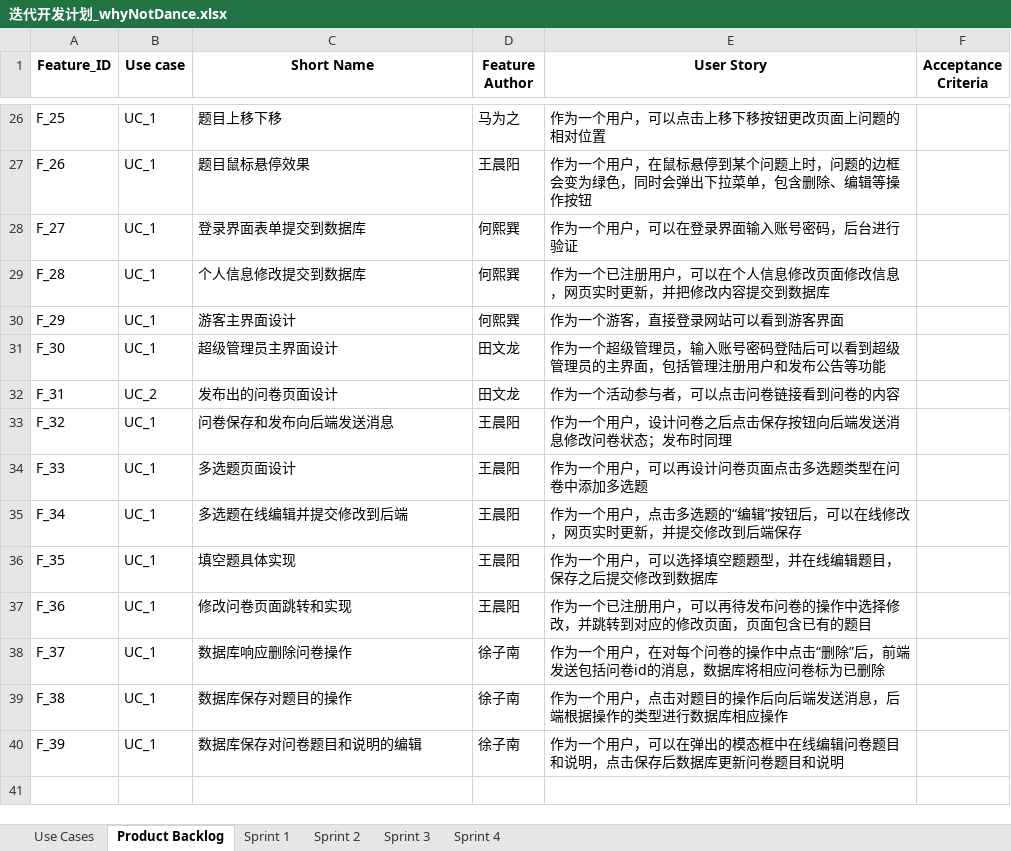
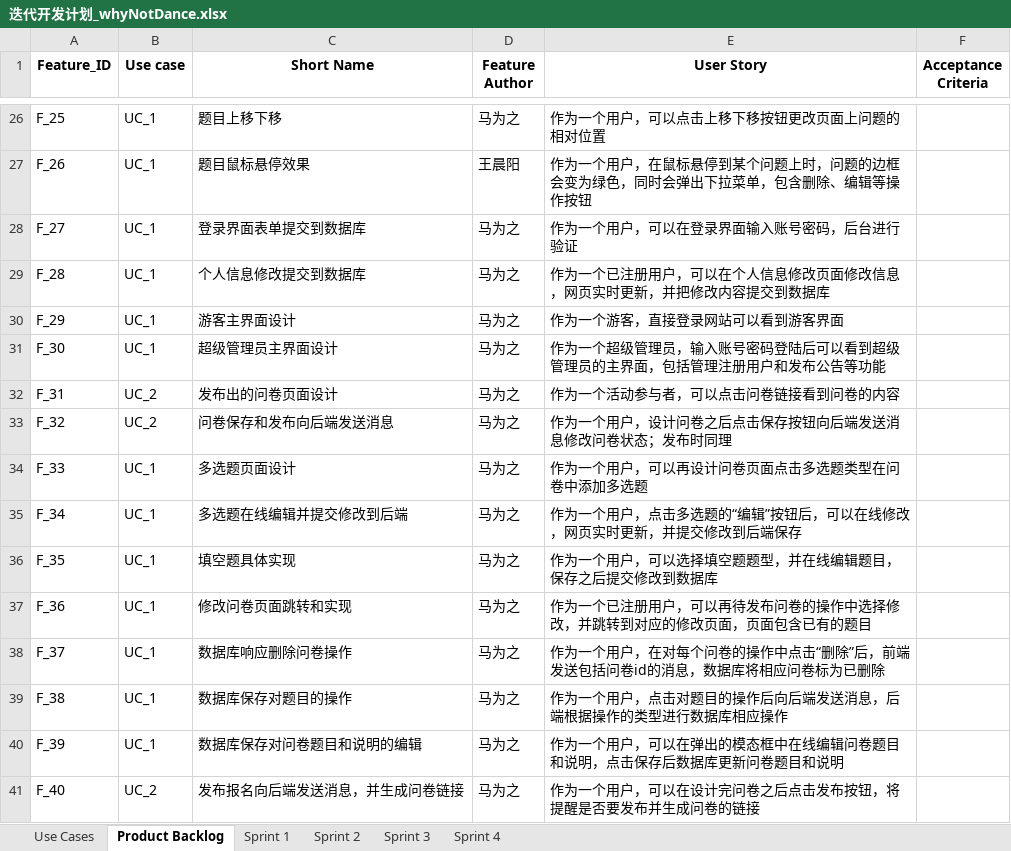
Before and after one commit to THUwangcy/Tsinghua-Statistical-Information-Platform, an Excel workbook: doc/迭代开发计划_whyNotDance.xlsx, sheet Product Backlog, drawn as a sheet; only a part is shown, gaps mark what is left out; values as stored, in another font and other column widths than the file's, no borders; the diff names each change by its address in the sheet, - before the commit and + after, or states it on an @@ line.

```diff
--- a/doc/迭代开发计划_whyNotDance.xlsx (sheet Product Backlog)
+++ b/doc/迭代开发计划_whyNotDance.xlsx (sheet Product Backlog)
-D28:D30 (Feature Author): 何熙巽
+D28:D30 (Feature Author): 马为之
-D31:D32 (Feature Author): 田文龙
+D31:D32 (Feature Author): 马为之
-B33 (Use case): UC_1
+B33 (Use case): UC_2
-D33:D37 (Feature Author): 王晨阳
+D33:D37 (Feature Author): 马为之
-D38:D40 (Feature Author): 徐子南
+D38:D40 (Feature Author): 马为之
+row 41: F_40 | UC_2 | 发布报名向后端发送消息，并生成问卷链接 | 马为之 | 作为一个用户，可以在设计完问卷之后点击发布按钮，将提醒是否要发布并生成问卷的链接
```
Also changed, not shown: sheet Sprint 1, sheet Use Cases, 12 other files.
